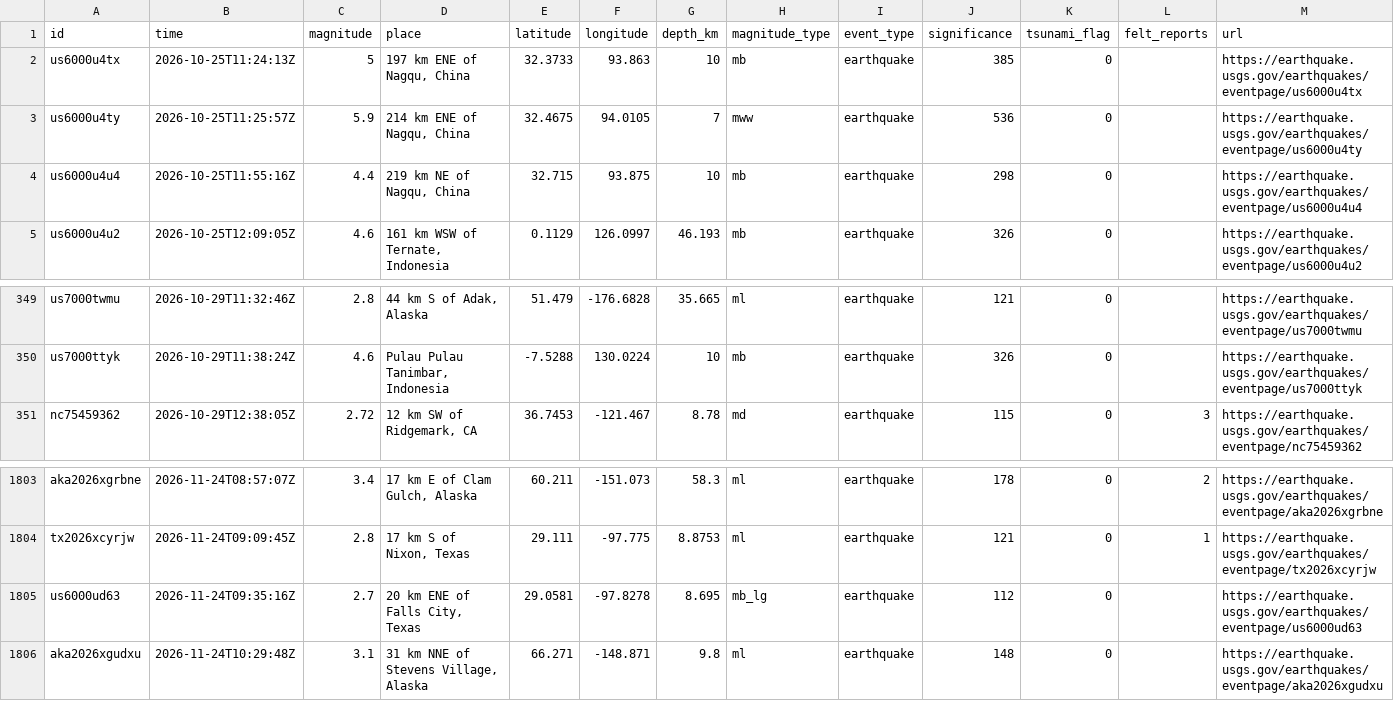
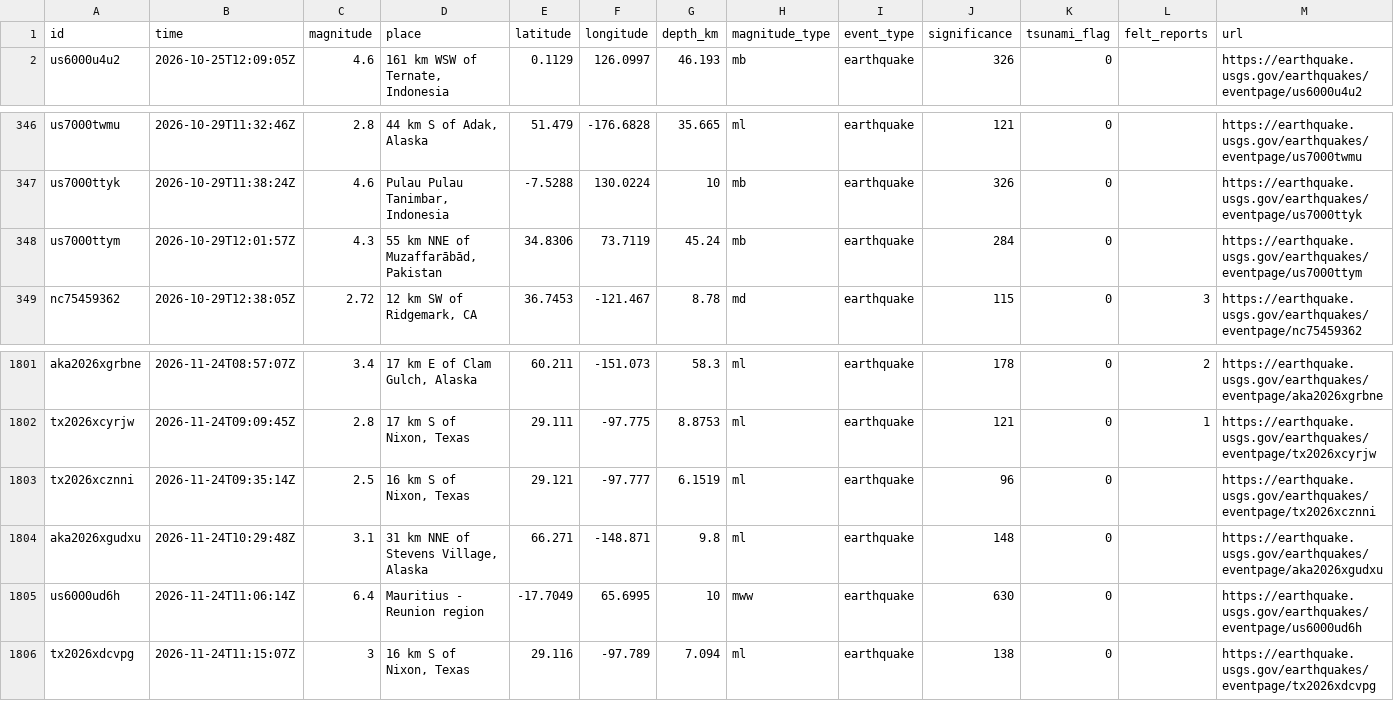
Before and after one commit to sahiljangra12/open-data-company, a CSV file: docs/data/sets/earthquakes-past-30-days.csv, drawn as a sheet; only a part is shown, gaps mark what is left out; removed rows and columns are numbered as before the commit, all else as after; the diff names each change by its address in the sheet, - before the commit and + after, or states it on an @@ line.

```diff
--- a/docs/data/sets/earthquakes-past-30-days.csv
+++ b/docs/data/sets/earthquakes-past-30-days.csv
-row 2: us6000u4tx | 2026-10-25T11:24:13Z | 5 | 197 km ENE of Nagqu, China | 32.3733 | 93.863 | 10 | mb | earthquake | 385 | 0 |  | https://earthquake.usgs.gov/earthquakes/eventpage/us6000u4tx
-row 3: us6000u4ty | 2026-10-25T11:25:57Z | 5.9 | 214 km ENE of Nagqu, China | 32.4675 | 94.0105 | 7 | mww | earthquake | 536 | 0 |  | https://earthquake.usgs.gov/earthquakes/eventpage/us6000u4ty
-row 4: us6000u4u4 | 2026-10-25T11:55:16Z | 4.4 | 219 km NE of Nagqu, China | 32.715 | 93.875 | 10 | mb | earthquake | 298 | 0 |  | https://earthquake.usgs.gov/earthquakes/eventpage/us6000u4u4
+row 348: us7000ttym | 2026-10-29T12:01:57Z | 4.3 | 55 km NNE of Muzaffarābād, Pakistan | 34.8306 | 73.7119 | 45.24 | mb | earthquake | 284 | 0 |  | https://earthquake.usgs.gov/earthquakes/eventpage/us7000ttym
-row 1805: us6000ud63 | 2026-11-24T09:35:16Z | 2.7 | 20 km ENE of Falls City, Texas | 29.0581 | -97.8278 | 8.695 | mb_lg | earthquake | 112 | 0 |  | https://earthquake.usgs.gov/earthquakes/eventpage/us6000ud63
+row 1803: tx2026xcznni | 2026-11-24T09:35:14Z | 2.5 | 16 km S of Nixon, Texas | 29.121 | -97.777 | 6.1519 | ml | earthquake | 96 | 0 |  | https://earthquake.usgs.gov/earthquakes/eventpage/tx2026xcznni
+row 1805: us6000ud6h | 2026-11-24T11:06:14Z | 6.4 | Mauritius - Reunion region | -17.7049 | 65.6995 | 10 | mww | earthquake | 630 | 0 |  | https://earthquake.usgs.gov/earthquakes/eventpage/us6000ud6h
+row 1806: tx2026xdcvpg | 2026-11-24T11:15:07Z | 3 | 16 km S of Nixon, Texas | 29.116 | -97.789 | 7.094 | ml | earthquake | 138 | 0 |  | https://earthquake.usgs.gov/earthquakes/eventpage/tx2026xdcvpg
```
Also changed, not shown: docs/data/sets/biodiversity-records-by-country.csv, docs/data/sets/biodiversity-records-by-year.csv, 18 other files.
